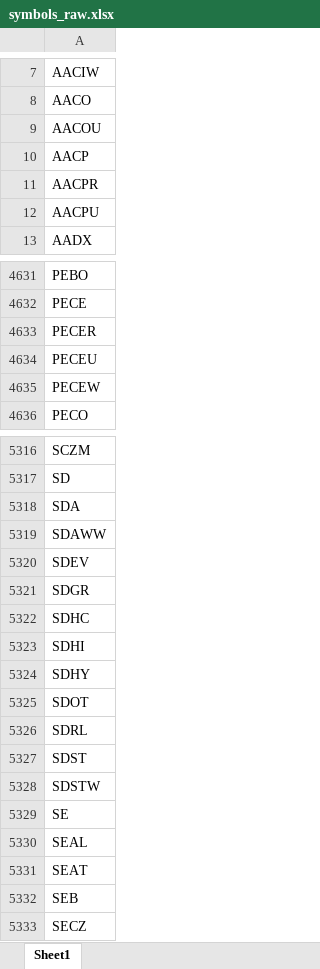
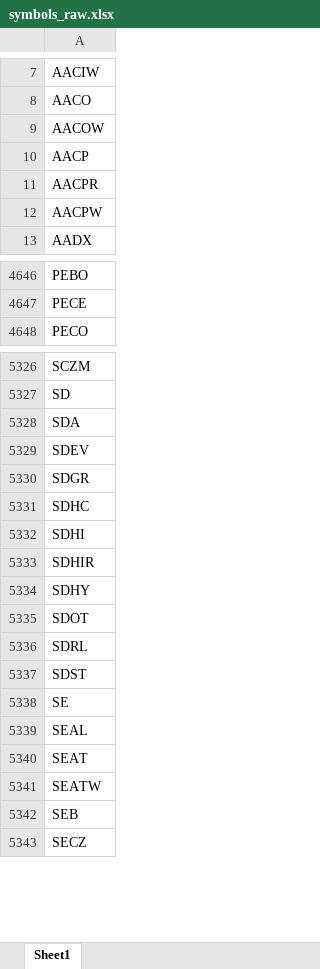
Before and after one commit to Kira11-ja/macd-scanner, an Excel workbook: results/symbols_raw.xlsx, sheet Sheet1, drawn as a sheet; only a part is shown, gaps mark what is left out; values as stored, in another font and other column widths than the file's, no borders; removed rows and columns are numbered as before the commit, all else as after; the diff covers the shown part only; the diff names each change by its address in the sheet, - before the commit and + after, or states it on an @@ line.

```diff
--- a/results/symbols_raw.xlsx (sheet Sheet1)
+++ b/results/symbols_raw.xlsx (sheet Sheet1)
-A9: AACOU
+A9: AACOW
-A12: AACPU
+A12: AACPW
-row 4633: PECER
-row 4634: PECEU
-row 4635: PECEW
-row 5319: SDAWW
+row 5333: SDHIR
-row 5328: SDSTW
+row 5341: SEATW
```
Also changed, not shown: 92 added rows, 85 removed rows and 14 edited cells elsewhere in this sheet, 1 other file.
